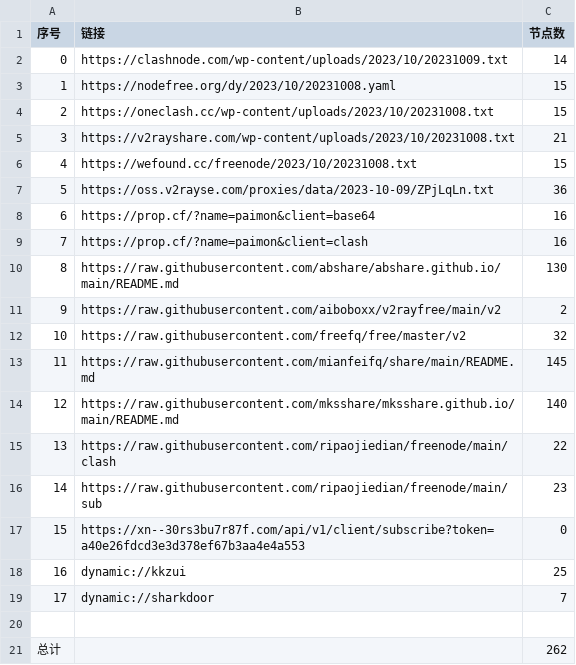
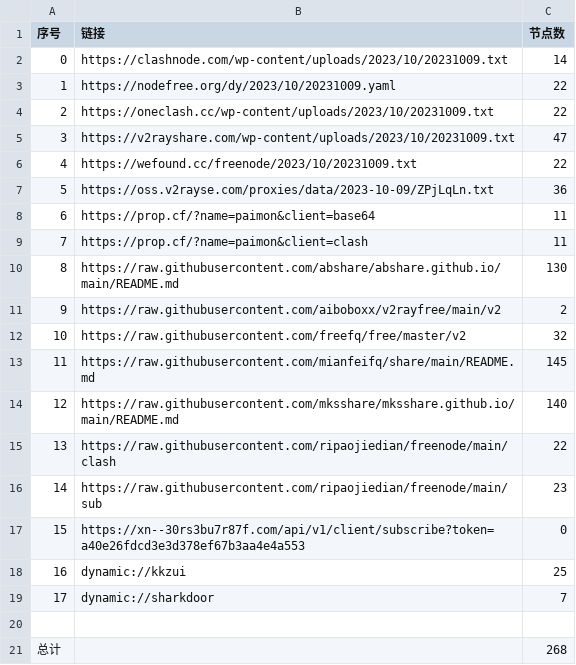
Before and after one commit to WTNLXTBL/Node-Fetch, a CSV file: list_result.csv, drawn as a sheet.

```diff
--- a/list_result.csv
+++ b/list_result.csv
@@ -2,9 +2,9 @@
 0,https://clashnode.com/wp-content/uploads/2023/10/20231009.txt,14
-1,https://nodefree.org/dy/2023/10/20231008.yaml,15
-2,https://oneclash.cc/wp-content/uploads/2023/10/20231008.txt,15
-3,https://v2rayshare.com/wp-content/uploads/2023/10/20231008.txt,21
-4,https://wefound.cc/freenode/2023/10/20231008.txt,15
+1,https://nodefree.org/dy/2023/10/20231009.yaml,22
+2,https://oneclash.cc/wp-content/uploads/2023/10/20231009.txt,22
+3,https://v2rayshare.com/wp-content/uploads/2023/10/20231009.txt,47
+4,https://wefound.cc/freenode/2023/10/20231009.txt,22
 5,https://oss.v2rayse.com/proxies/data/2023-10-09/ZPjLqLn.txt,36
-6,https://prop.cf/?name=paimon&client=base64,16
-7,https://prop.cf/?name=paimon&client=clash,16
+6,https://prop.cf/?name=paimon&client=base64,11
+7,https://prop.cf/?name=paimon&client=clash,11
 8,https://raw.githubusercontent.com/abshare/abshare.github.io/main/README.md,130
@@ -20,2 +20,2 @@
 
-总计,,262
+总计,,268
```
Also changed, not shown: 14 other files.
